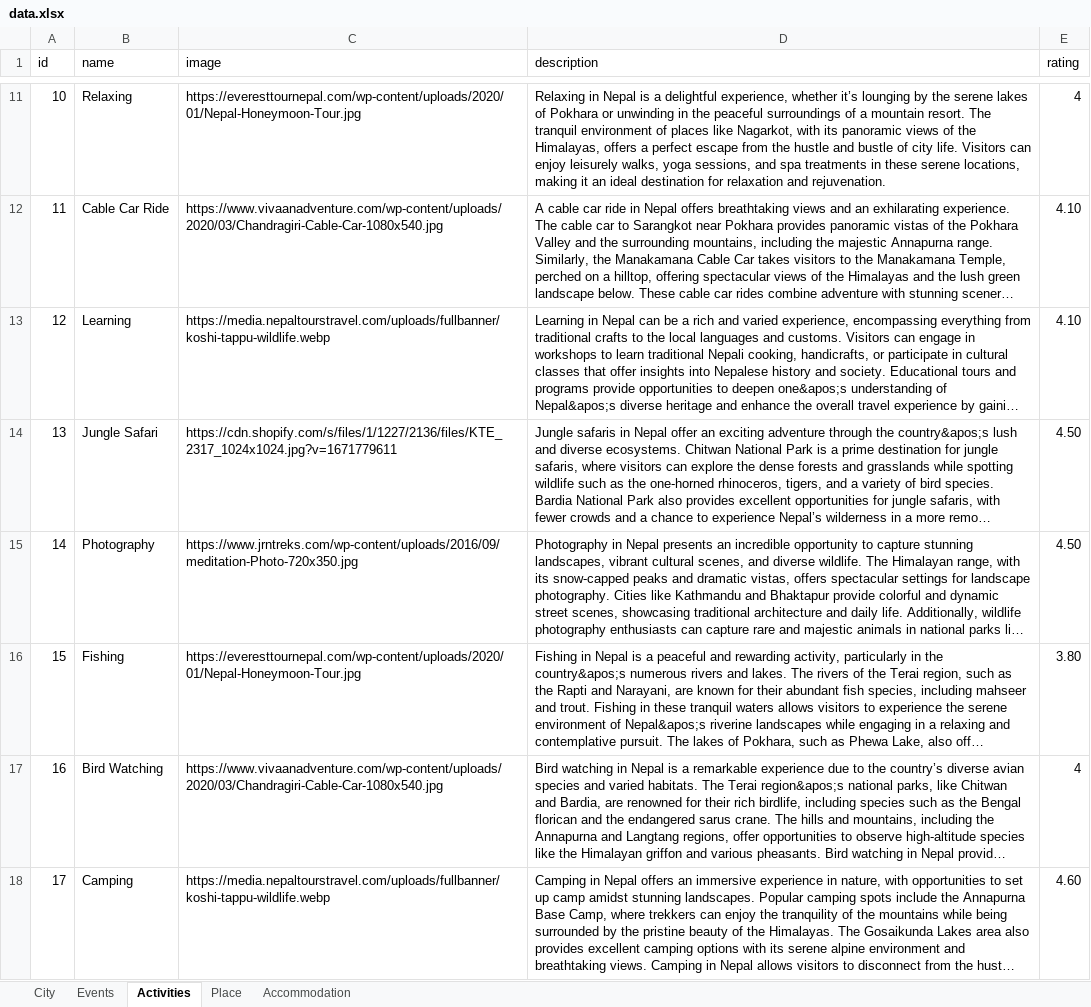
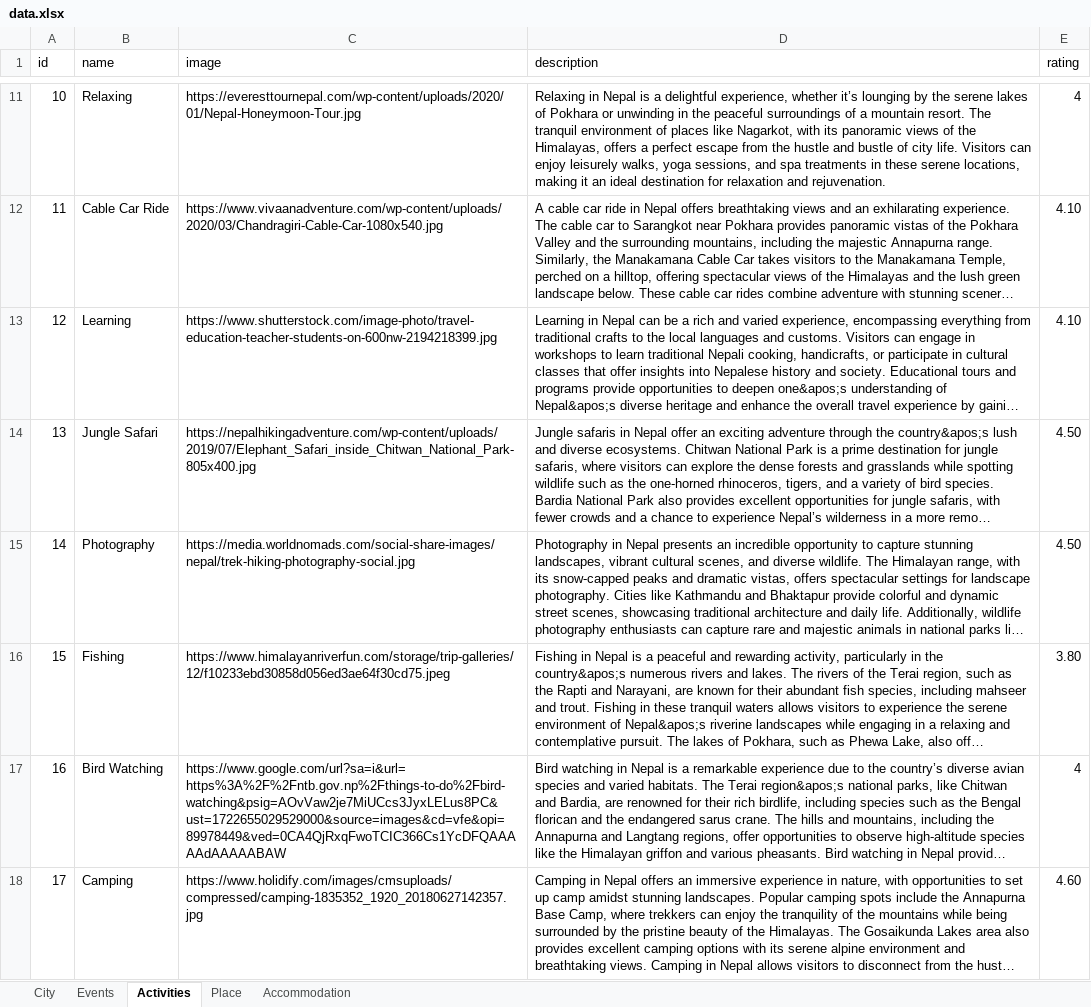
Before and after one commit to TeamPhoenix99/Sara, an Excel workbook: Backend/data/data.xlsx, sheet Activities, drawn as a sheet; only a part is shown, gaps mark what is left out; long unchanged cells end in …; values as stored, in another font and other column widths than the file's, no cell formats; the diff covers the shown part only; the diff names each change by its address in the sheet, - before the commit and + after, or states it on an @@ line.

```diff
--- a/Backend/data/data.xlsx (sheet Activities)
+++ b/Backend/data/data.xlsx (sheet Activities)
-C13 (image): https://media.nepaltourstravel.com/uploads/fullbanner/koshi-tappu-wildlife.webp
+C13 (image): https://www.shutterstock.com/image-photo/travel-education-teacher-students-on-600nw-2194218399.jpg
-C14 (image): https://cdn.shopify.com/s/files/1/1227/2136/files/KTE_2317_1024x1024.jpg?v=1671779611
+C14 (image): https://nepalhikingadventure.com/wp-content/uploads/2019/07/Elephant_Safari_inside_Chitwan_National_Park-805x400.jpg
-C15 (image): https://www.jrntreks.com/wp-content/uploads/2016/09/meditation-Photo-720x350.jpg
+C15 (image): https://media.worldnomads.com/social-share-images/nepal/trek-hiking-photography-social.jpg
-C16 (image): https://everesttournepal.com/wp-content/uploads/2020/01/Nepal-Honeymoon-Tour.jpg
+C16 (image): https://www.himalayanriverfun.com/storage/trip-galleries/12/f10233ebd30858d056ed3ae64f30cd75.jpeg
-C17 (image): https://www.vivaanadventure.com/wp-content/uploads/2020/03/Chandragiri-Cable-Car-1080x540.jpg
+C17 (image): https://www.google.com/url?sa=i&url=https%3A%2F%2Fntb.gov.np%2Fthings-to-do%2Fbird-watching&psig=AOvVaw2je7MiUCcs3JyxLELus8PC&ust=1722655029529000&source=images&cd=vfe&opi=89978449&ved=0CA4QjRxqFwoTCIC366Cs1YcDFQAAAAAdAAAAABAW
-C18 (image): https://media.nepaltourstravel.com/uploads/fullbanner/koshi-tappu-wildlife.webp
+C18 (image): https://www.holidify.com/images/cmsuploads/compressed/camping-1835352_1920_20180627142357.jpg
```
Also changed, not shown: 15 edited cells elsewhere in this sheet, sheet Place, sheet Accommodation, sheet Events, cell formats.
